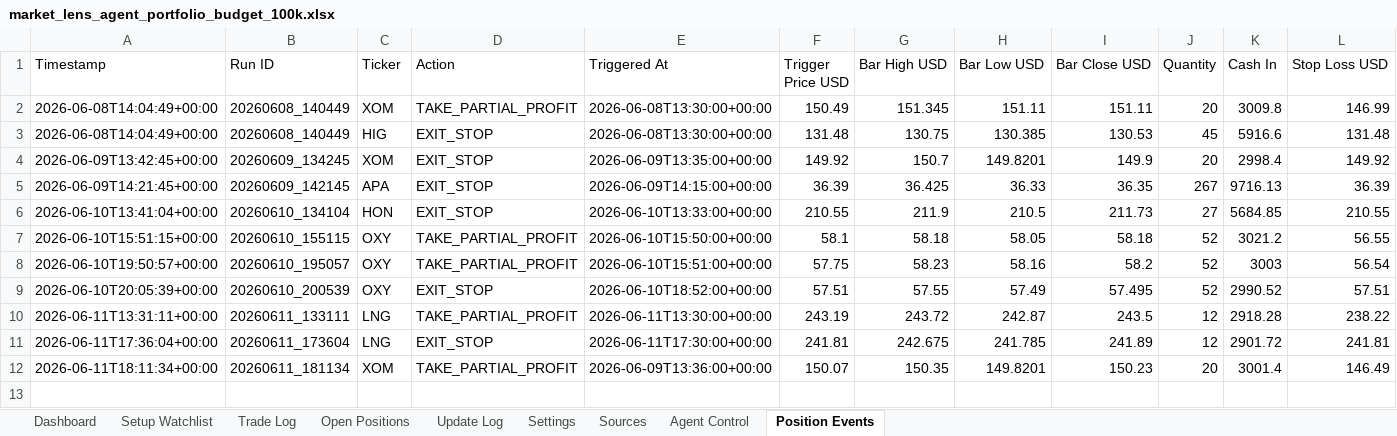
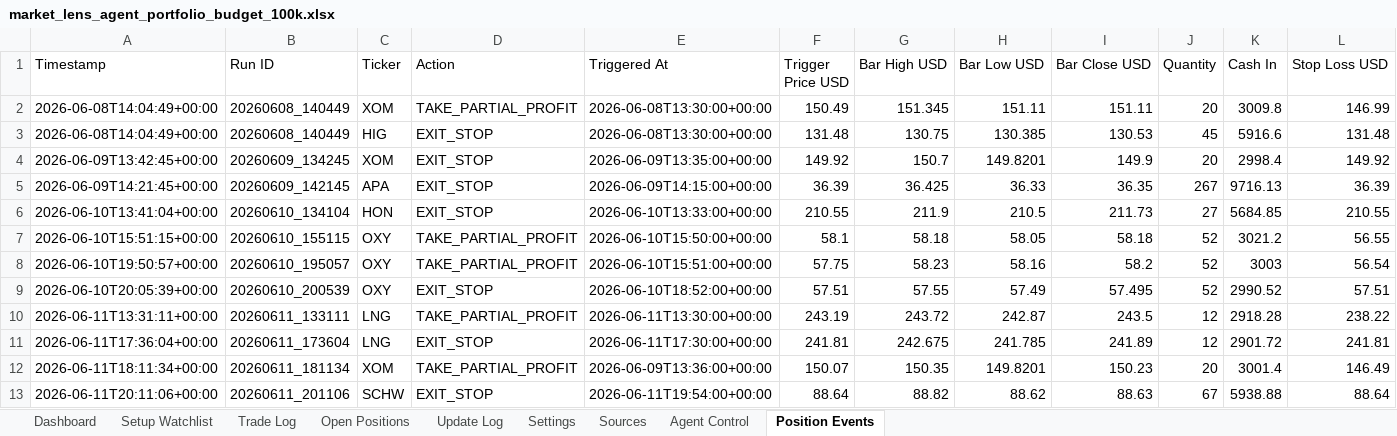
Before and after one commit to AviramDahan/market-lens-scanner, an Excel workbook: agent_tracker/market_lens_agent_portfolio_budget_100k.xlsx, sheet Position Events, drawn as a sheet; only a part is shown; values as stored, in another font and other column widths than the file's, no borders; rows hold the shown columns only; the diff names each change by its address in the sheet, - before the commit and + after, or states it on an @@ line.

Commit message:
Update Market Lens position monitor

```diff
--- a/agent_tracker/market_lens_agent_portfolio_budget_100k.xlsx (sheet Position Events)
+++ b/agent_tracker/market_lens_agent_portfolio_budget_100k.xlsx (sheet Position Events)
+row 13: 2026-06-11T20:11:06+00:00 | 20260611_201106 | SCHW | EXIT_STOP | 2026-06-11T19:54:00+00:00 | 88.64 | 88.82 | 88.62 | 88.63 | 67 | 5938.88 | 88.64
```
Also changed, not shown: sheet Trade Log, sheet Open Positions, sheet Update Log, 1 other file.
